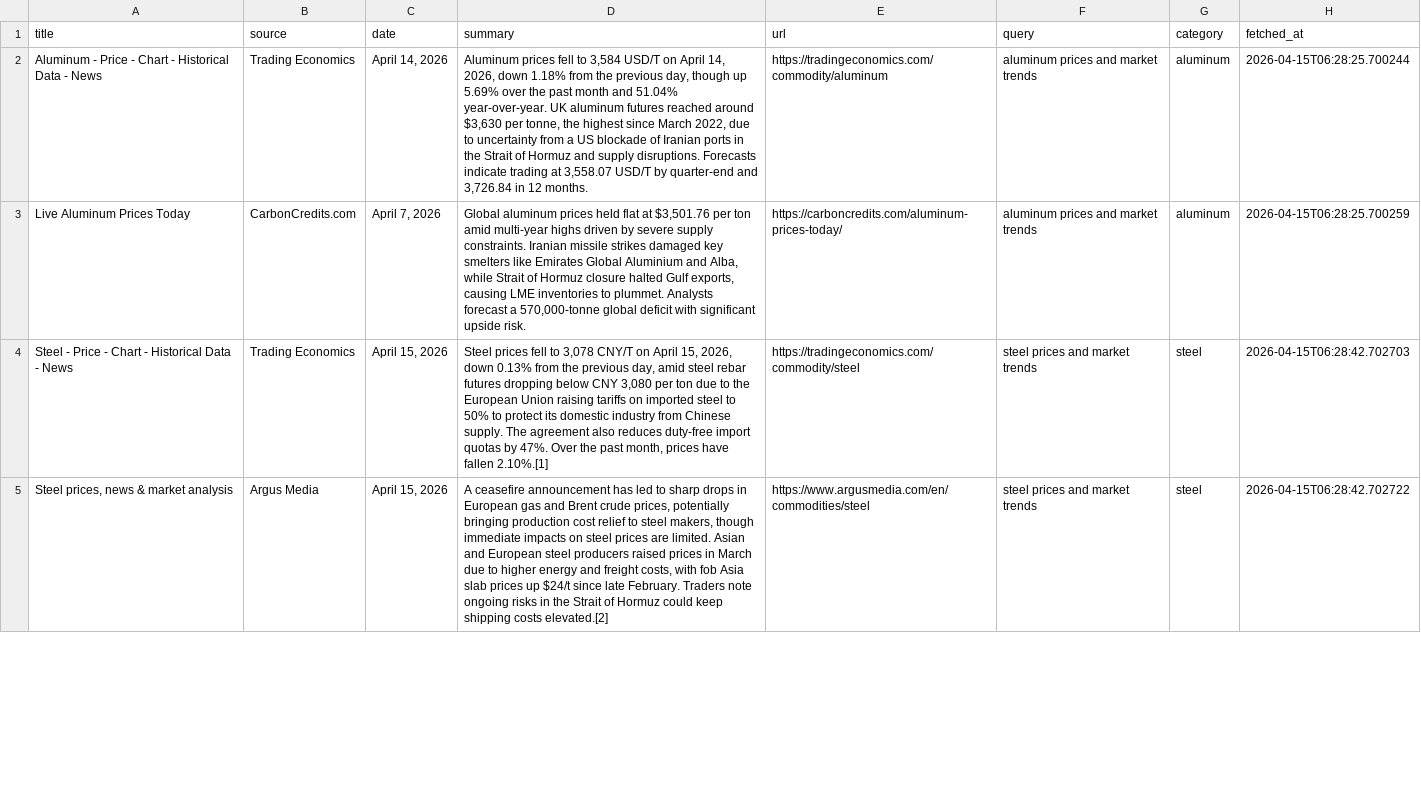
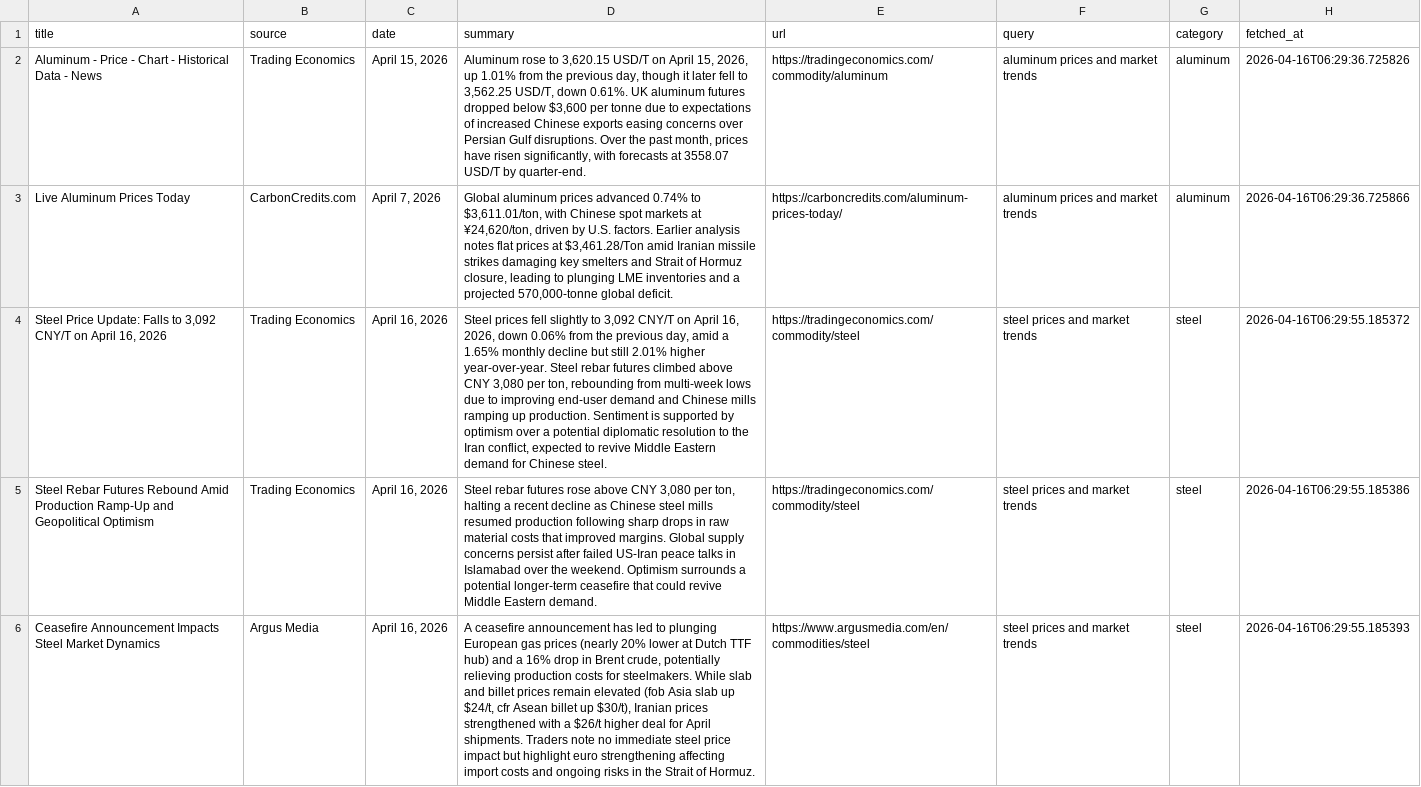
Before and after one commit to XrayFinanceDEV/aluminum-news-automation, a CSV file: data/aluminum_news.csv, drawn as a sheet; only a part is shown; addresses are those after the commit; the diff covers the shown part only; the diff names each change by its address in the sheet, - before the commit and + after, or states it on an @@ line.

```diff
--- a/data/aluminum_news.csv
+++ b/data/aluminum_news.csv
-C2 (date): April 14, 2026
+C2 (date): April 15, 2026
-D2 (summary): Aluminum prices fell to 3,584 USD/T on April 14, 2026, down 1.18% from the previous day, though up 5.69% over the past month and 51.04% year-over-year. UK aluminum futures reached around $3,630 per tonne, the highest since March 2022, due to uncertainty from a US blockade of Iranian ports in the Strait of Hormuz and supply disruptions. Forecasts indicate trading at 3,558.07 USD/T by quarter-end and 3,726.84 in 12 months.
+D2 (summary): Aluminum rose to 3,620.15 USD/T on April 15, 2026, up 1.01% from the previous day, though it later fell to 3,562.25 USD/T, down 0.61%. UK aluminum futures dropped below $3,600 per tonne due to expectations of increased Chinese exports easing concerns over Persian Gulf disruptions. Over the past month, prices have risen significantly, with forecasts at 3558.07 USD/T by quarter-end.
-H2 (fetched_at): 2026-04-15T06:28:25.700244
+H2 (fetched_at): 2026-04-16T06:29:36.725826
-D3 (summary): …aluminum prices held flat at $3,501.76 per ton amid multi-year highs driven by severe supply constraints. Iranian missile strikes damaged key smelters like Emirates Global Aluminium and Alba, while Strait of Hormuz closure halted Gulf exports, causing LME inventories to plummet. Analysts forecast a 570,000-tonne global deficit with significant upside risk.
+D3 (summary): …aluminum prices advanced 0.74% to $3,611.01/ton, with Chinese spot markets at ¥24,620/ton, driven by U.S. factors. Earlier analysis notes flat prices at $3,461.28/Ton amid Iranian missile strikes damaging key smelters and Strait of Hormuz closure, leading to plunging LME inventories and a projected 570,000-tonne global deficit.
-H3 (fetched_at): 2026-04-15T06:28:25.700259
+H3 (fetched_at): 2026-04-16T06:29:36.725866
-A4 (title): Steel - Price - Chart - Historical Data - News
+A4 (title): Steel Price Update: Falls to 3,092 CNY/T on April 16, 2026
-C4 (date): April 15, 2026
+C4 (date): April 16, 2026
-D4 (summary): …prices fell to 3,078 CNY/T on April 15, 2026, down 0.13% from the previous day, amid steel rebar futures dropping below CNY 3,080 per ton due to the European Union raising tariffs on imported steel to 50% to protect its domestic industry from Chinese supply. The agreement also reduces duty-free import quotas by 47%. Over the past month, prices have fallen 2.10%.[1]
+D4 (summary): …prices fell slightly to 3,092 CNY/T on April 16, 2026, down 0.06% from the previous day, amid a 1.65% monthly decline but still 2.01% higher year-over-year. Steel rebar futures climbed above CNY 3,080 per ton, rebounding from multi-week lows due to improving end-user demand and Chinese mills ramping up production. Sentiment is supported by optimism over a potential diplomatic resolution to the Iran conflict, expected to revive Middle Eastern demand for Chinese steel.
-H4 (fetched_at): 2026-04-15T06:28:42.702703
+H4 (fetched_at): 2026-04-16T06:29:55.185372
+row 5: Steel Rebar Futures Rebound Amid Production Ramp-Up and Geopolitical Optimism | Trading Economics | April 16, 2026 | Steel rebar futures rose above CNY 3,080 per ton, halting a recent decline as Chinese steel mills resumed production following sharp drops in raw material costs that improved margins. Global supply concerns persist after failed US-Iran peace talks in Islamabad over the weekend. Optimism surrounds a potential longer-term ceasefire that could revive Middle Eastern demand. | https://tradingeconomics.com/commodity/steel | steel prices and market trends | steel | 2026-04-16T06:29:55.185386
-A6 (title): Steel prices, news & market analysis
+A6 (title): Ceasefire Announcement Impacts Steel Market Dynamics
-C6 (date): April 15, 2026
+C6 (date): April 16, 2026
-D6 (summary): …led to sharp drops in European gas and Brent crude prices, potentially bringing production cost relief to steel makers, though immediate impacts on steel prices are limited. Asian and European steel producers raised prices in March due to higher energy and freight costs, with fob Asia slab prices up $24/t since late February. Traders note ongoing risks in the Strait of Hormuz could keep shipping costs elevated.[2]
+D6 (summary): …led to plunging European gas prices (nearly 20% lower at Dutch TTF hub) and a 16% drop in Brent crude, potentially relieving production costs for steelmakers. While slab and billet prices remain elevated (fob Asia slab up $24/t, cfr Asean billet up $30/t), Iranian prices strengthened with a $26/t higher deal for April shipments. Traders note no immediate steel price impact but highlight euro strengthening affecting import costs and ongoing risks in the Strait of Hormuz.
-H6 (fetched_at): 2026-04-15T06:28:42.702722
+H6 (fetched_at): 2026-04-16T06:29:55.185393
```
Also changed, not shown: 2 added rows, 7 removed rows and 22 edited cells elsewhere in this file, 1 other file.
